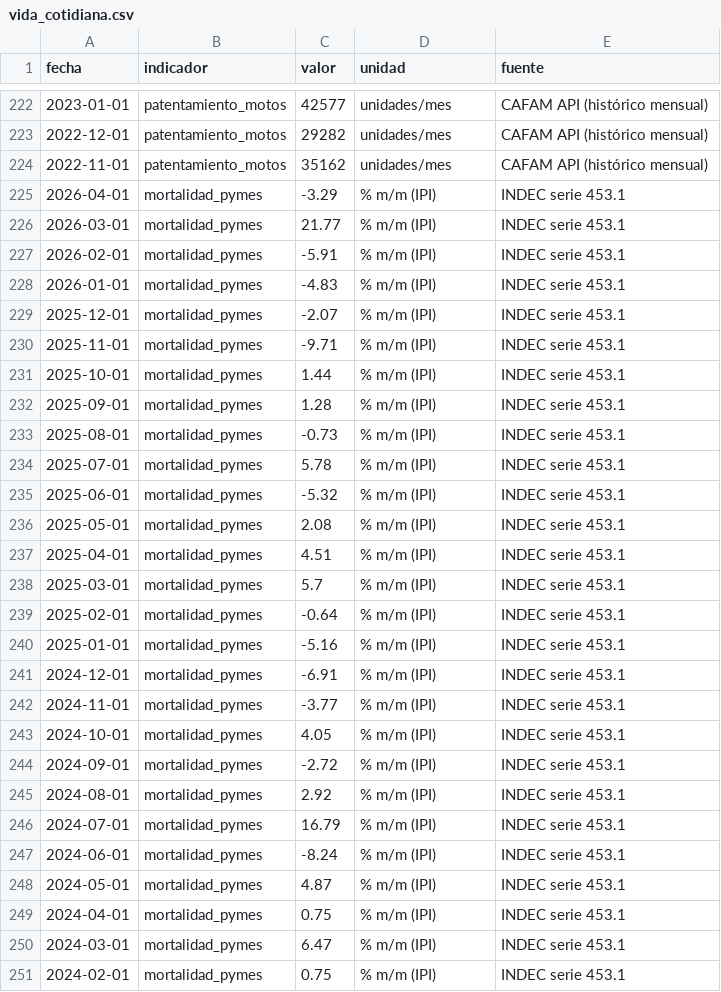
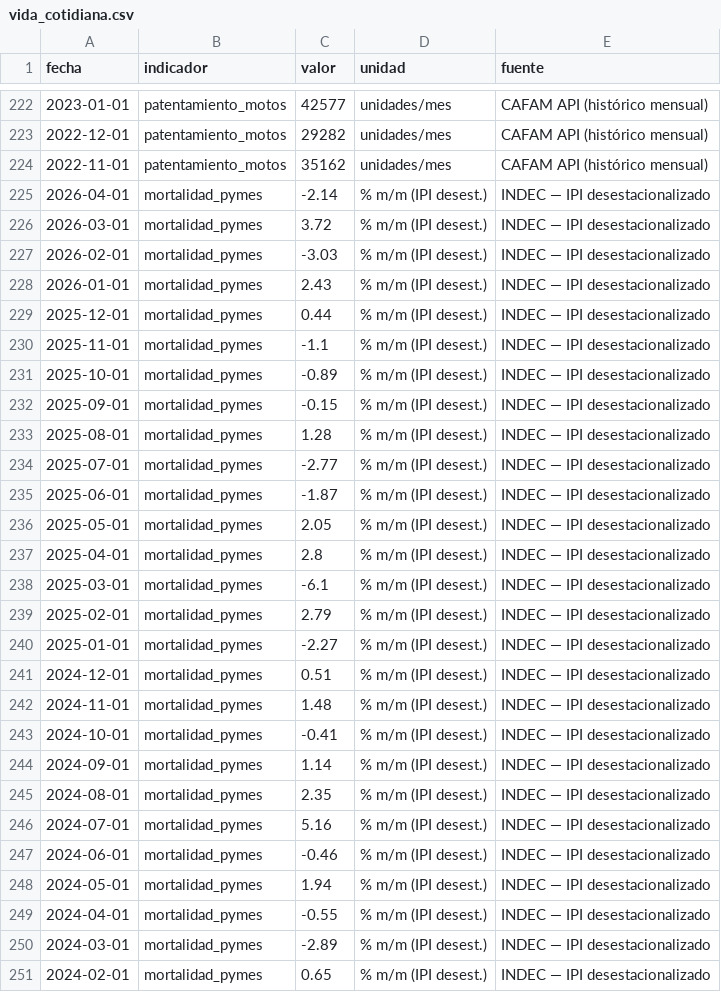
Before and after one commit to Juanpintoselso33/cigob-informe-coyuntura, a CSV file: projects/informe_coyuntura/output/series/vida_cotidiana.csv, drawn as a sheet; only a part is shown, gaps mark what is left out; the diff covers the shown part only.

Commit message:
fix(vida): barrido 6de13 salud PyME — la card pasa al IPI DESESTACIONALIZADO (la serie original mostraba +21,8pct m/m de pura Semana Santa; ahora -2,1 con sentido economico); el indice ya usaba la desest (95,8 intacto); etiqueta legible

```diff
--- a/projects/informe_coyuntura/output/series/vida_cotidiana.csv
+++ b/projects/informe_coyuntura/output/series/vida_cotidiana.csv
@@ -224,28 +224,28 @@ fecha,indicador,valor,unidad,fuente
 2022-11-01,patentamiento_motos,35162,unidades/mes,CAFAM API (histórico mensual)
-2026-04-01,mortalidad_pymes,-3.29,% m/m (IPI),INDEC serie 453.1
-2026-03-01,mortalidad_pymes,21.77,% m/m (IPI),INDEC serie 453.1
-2026-02-01,mortalidad_pymes,-5.91,% m/m (IPI),INDEC serie 453.1
-2026-01-01,mortalidad_pymes,-4.83,% m/m (IPI),INDEC serie 453.1
-2025-12-01,mortalidad_pymes,-2.07,% m/m (IPI),INDEC serie 453.1
-2025-11-01,mortalidad_pymes,-9.71,% m/m (IPI),INDEC serie 453.1
-2025-10-01,mortalidad_pymes,1.44,% m/m (IPI),INDEC serie 453.1
-2025-09-01,mortalidad_pymes,1.28,% m/m (IPI),INDEC serie 453.1
-2025-08-01,mortalidad_pymes,-0.73,% m/m (IPI),INDEC serie 453.1
-2025-07-01,mortalidad_pymes,5.78,% m/m (IPI),INDEC serie 453.1
-2025-06-01,mortalidad_pymes,-5.32,% m/m (IPI),INDEC serie 453.1
-2025-05-01,mortalidad_pymes,2.08,% m/m (IPI),INDEC serie 453.1
-2025-04-01,mortalidad_pymes,4.51,% m/m (IPI),INDEC serie 453.1
-2025-03-01,mortalidad_pymes,5.7,% m/m (IPI),INDEC serie 453.1
-2025-02-01,mortalidad_pymes,-0.64,% m/m (IPI),INDEC serie 453.1
-2025-01-01,mortalidad_pymes,-5.16,% m/m (IPI),INDEC serie 453.1
-2024-12-01,mortalidad_pymes,-6.91,% m/m (IPI),INDEC serie 453.1
-2024-11-01,mortalidad_pymes,-3.77,% m/m (IPI),INDEC serie 453.1
-2024-10-01,mortalidad_pymes,4.05,% m/m (IPI),INDEC serie 453.1
-2024-09-01,mortalidad_pymes,-2.72,% m/m (IPI),INDEC serie 453.1
-2024-08-01,mortalidad_pymes,2.92,% m/m (IPI),INDEC serie 453.1
-2024-07-01,mortalidad_pymes,16.79,% m/m (IPI),INDEC serie 453.1
-2024-06-01,mortalidad_pymes,-8.24,% m/m (IPI),INDEC serie 453.1
-2024-05-01,mortalidad_pymes,4.87,% m/m (IPI),INDEC serie 453.1
-2024-04-01,mortalidad_pymes,0.75,% m/m (IPI),INDEC serie 453.1
-2024-03-01,mortalidad_pymes,6.47,% m/m (IPI),INDEC serie 453.1
-2024-02-01,mortalidad_pymes,0.75,% m/m (IPI),INDEC serie 453.1
+2026-04-01,mortalidad_pymes,-2.14,% m/m (IPI desest.),INDEC — IPI desestacionalizado
+2026-03-01,mortalidad_pymes,3.72,% m/m (IPI desest.),INDEC — IPI desestacionalizado
+2026-02-01,mortalidad_pymes,-3.03,% m/m (IPI desest.),INDEC — IPI desestacionalizado
+2026-01-01,mortalidad_pymes,2.43,% m/m (IPI desest.),INDEC — IPI desestacionalizado
+2025-12-01,mortalidad_pymes,0.44,% m/m (IPI desest.),INDEC — IPI desestacionalizado
+2025-11-01,mortalidad_pymes,-1.1,% m/m (IPI desest.),INDEC — IPI desestacionalizado
+2025-10-01,mortalidad_pymes,-0.89,% m/m (IPI desest.),INDEC — IPI desestacionalizado
+2025-09-01,mortalidad_pymes,-0.15,% m/m (IPI desest.),INDEC — IPI desestacionalizado
+2025-08-01,mortalidad_pymes,1.28,% m/m (IPI desest.),INDEC — IPI desestacionalizado
+2025-07-01,mortalidad_pymes,-2.77,% m/m (IPI desest.),INDEC — IPI desestacionalizado
+2025-06-01,mortalidad_pymes,-1.87,% m/m (IPI desest.),INDEC — IPI desestacionalizado
+2025-05-01,mortalidad_pymes,2.05,% m/m (IPI desest.),INDEC — IPI desestacionalizado
+2025-04-01,mortalidad_pymes,2.8,% m/m (IPI desest.),INDEC — IPI desestacionalizado
+2025-03-01,mortalidad_pymes,-6.1,% m/m (IPI desest.),INDEC — IPI desestacionalizado
+2025-02-01,mortalidad_pymes,2.79,% m/m (IPI desest.),INDEC — IPI desestacionalizado
+2025-01-01,mortalidad_pymes,-2.27,% m/m (IPI desest.),INDEC — IPI desestacionalizado
+2024-12-01,mortalidad_pymes,0.51,% m/m (IPI desest.),INDEC — IPI desestacionalizado
+2024-11-01,mortalidad_pymes,1.48,% m/m (IPI desest.),INDEC — IPI desestacionalizado
+2024-10-01,mortalidad_pymes,-0.41,% m/m (IPI desest.),INDEC — IPI desestacionalizado
+2024-09-01,mortalidad_pymes,1.14,% m/m (IPI desest.),INDEC — IPI desestacionalizado
+2024-08-01,mortalidad_pymes,2.35,% m/m (IPI desest.),INDEC — IPI desestacionalizado
+2024-07-01,mortalidad_pymes,5.16,% m/m (IPI desest.),INDEC — IPI desestacionalizado
+2024-06-01,mortalidad_pymes,-0.46,% m/m (IPI desest.),INDEC — IPI desestacionalizado
+2024-05-01,mortalidad_pymes,1.94,% m/m (IPI desest.),INDEC — IPI desestacionalizado
+2024-04-01,mortalidad_pymes,-0.55,% m/m (IPI desest.),INDEC — IPI desestacionalizado
+2024-03-01,mortalidad_pymes,-2.89,% m/m (IPI desest.),INDEC — IPI desestacionalizado
+2024-02-01,mortalidad_pymes,0.65,% m/m (IPI desest.),INDEC — IPI desestacionalizado
```
Also changed, not shown: 59 edited cells elsewhere in this file, 7 other files.
